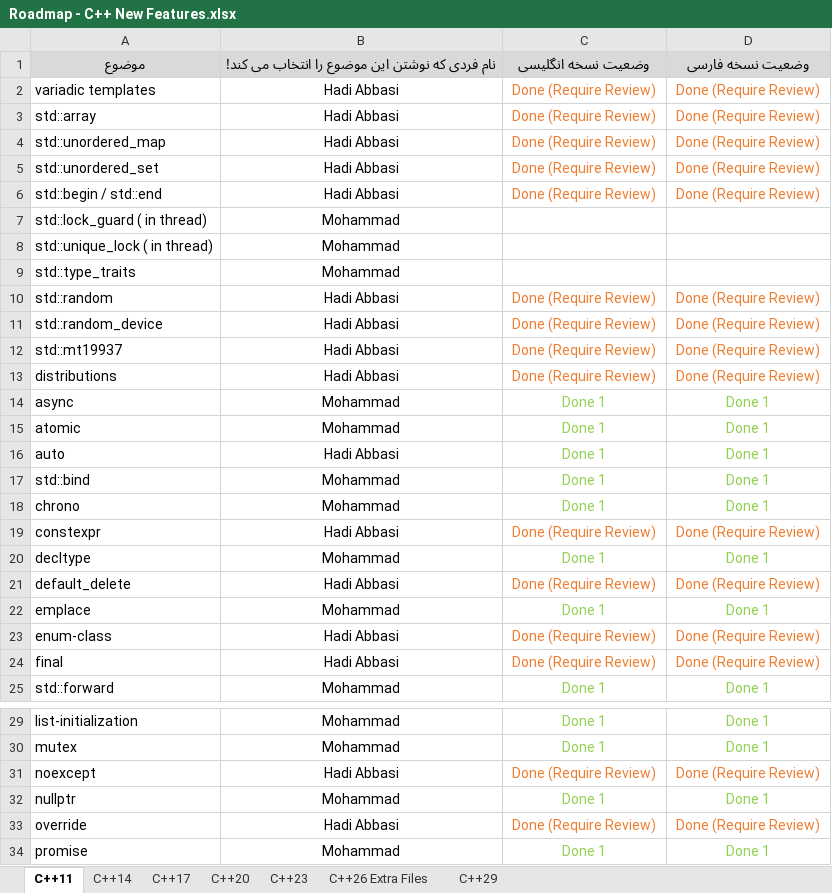
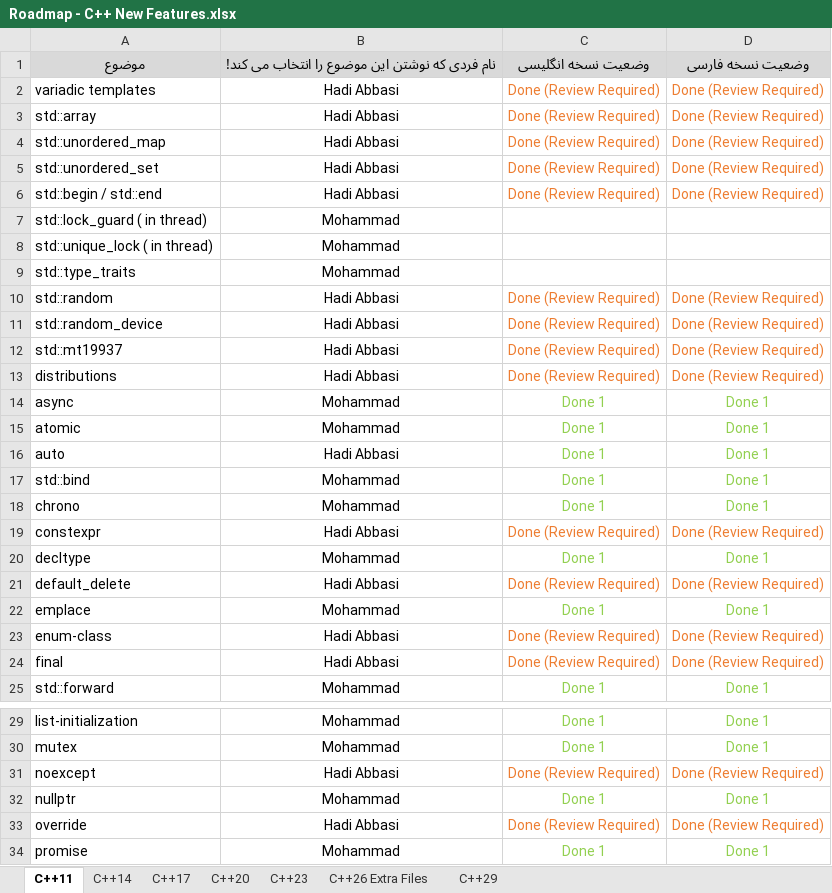
Before and after one commit to HadiAbbasi/Cpp-Modern-Features, an Excel workbook: docs/roadmap/Roadmap - C++ New Features.xlsx, sheet C++11, drawn as a sheet; only a part is shown, gaps mark what is left out; values as stored, in another font and other column widths than the file's, no borders; the diff names each change by its address in the sheet, - before the commit and + after, or states it on an @@ line.

```diff
--- a/docs/roadmap/Roadmap - C++ New Features.xlsx (sheet C++11)
+++ b/docs/roadmap/Roadmap - C++ New Features.xlsx (sheet C++11)
-C2:C6: Done (Require Review)
+C2:C6: Done (Review Required)
-D2:D6: Done (Require Review)
+D2:D6: Done (Review Required)
-C10:C13: Done (Require Review)
+C10:C13: Done (Review Required)
-D10:D13: Done (Require Review)
+D10:D13: Done (Review Required)
-C19: Done (Require Review)
+C19: Done (Review Required)
-D19: Done (Require Review)
+D19: Done (Review Required)
-C21: Done (Require Review)
+C21: Done (Review Required)
-D21: Done (Require Review)
+D21: Done (Review Required)
-C23:C24: Done (Require Review)
+C23:C24: Done (Review Required)
-D23:D24: Done (Require Review)
+D23:D24: Done (Review Required)
-C31: Done (Require Review)
+C31: Done (Review Required)
-D31: Done (Require Review)
+D31: Done (Review Required)
-C33: Done (Require Review)
+C33: Done (Review Required)
-D33: Done (Require Review)
+D33: Done (Review Required)
```
Also changed, not shown: sheet C++14, sheet C++17, sheet C++20.
